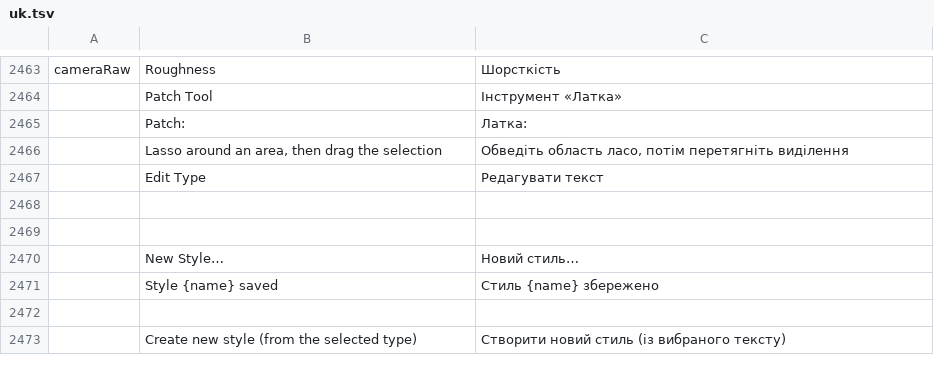
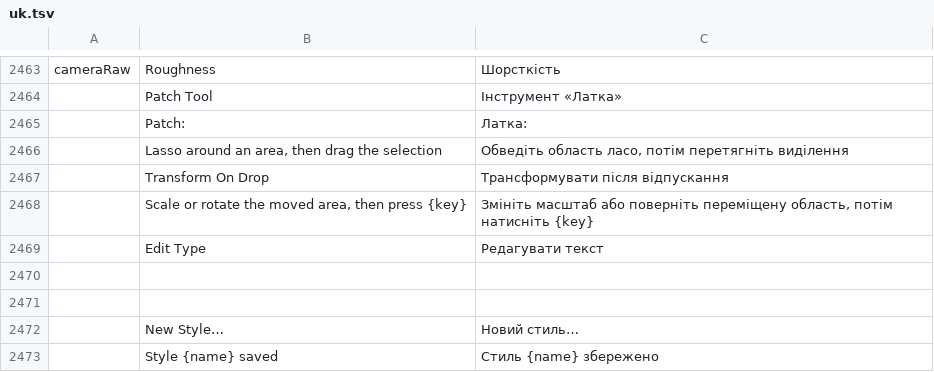
Before and after one commit to salim-studio/photosweet, a TSV file: crates/ui-egui/src/i18n/uk.tsv, drawn as a sheet; only a part is shown, gaps mark what is left out; the shorter side is filled out with more unchanged rows; the diff names each change by its address in the sheet, - before the commit and + after, or states it on an @@ line.

Commit message:
Content-Aware Move: Transform On Drop (#3071) (#3095)
* Content-Aware Move: Transform On Drop (#3071)

The Content-Aware Move tool gains Photoshop's Transform On Drop checkbox. With it on, the drop
puts a transform box on the moved patch (the Free Transform box's handles, limited to move,
scale and rotate); Enter, the check button or a double-click computes the content-aware blend
with the transformed patch, Esc or the cancel button drops the whole move. The document is
untouched until the commit, so the move stays one History step.

Engine: paint.contentAwareMove takes scaleX / scaleY (%, 1..10000, negative flips) and rotate
(degrees, clockwise) about the selection's centre before the offset, validated (Err, not a
panic, for non-finite, out-of-range or off-canvas placements). The content and the selection's
shape are resampled through the inverse map on float samples (any depth); the selection is
transformed with the content. A plain move keeps the old, exact code path.

UI: cam_transform.rs holds the box (UiState.cam_transform, view state); the option is remembered
in ToolOptions and settable with ui.set camTransformOnDrop; ui.inspect reports camTransform.

Scorecard TOOL-213-4 stays partial: no live preview of the blended result yet.

* Tests: keep Transform On Drop cases in the Content-Aware Move test, not Patch (#3071)

paint.patch takes no scaleX/scaleY/rotate, so those cases (which only
paint.contentAwareMove rejects) failed patch_fails_gracefully. They are
already covered by content_aware_move_fails_gracefully.

---------

```diff
--- a/crates/ui-egui/src/i18n/uk.tsv
+++ b/crates/ui-egui/src/i18n/uk.tsv
+row 2467:  | Transform On Drop | Трансформувати після відпускання
+row 2468:  | Scale or rotate the moved area, then press {key} | Змініть масштаб або поверніть переміщену область, потім натисніть {key}
```
Also changed, not shown: crates/ui-egui/src/i18n/el.tsv, crates/ui-egui/src/i18n/fr.tsv, 29 other files.
